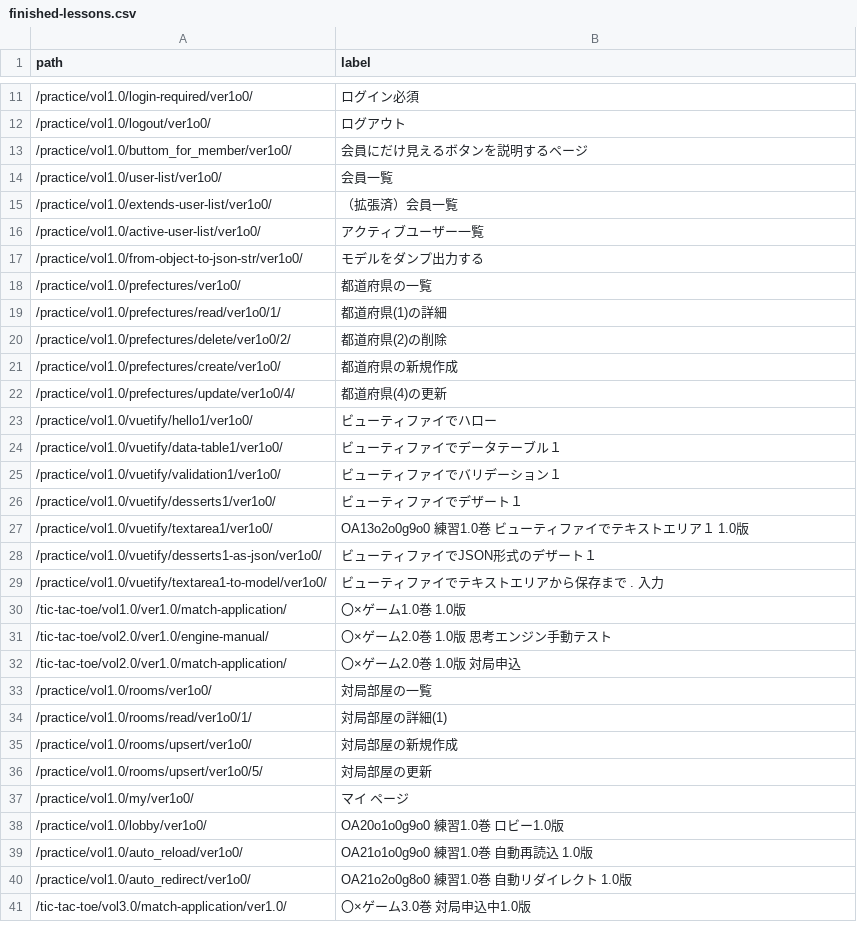
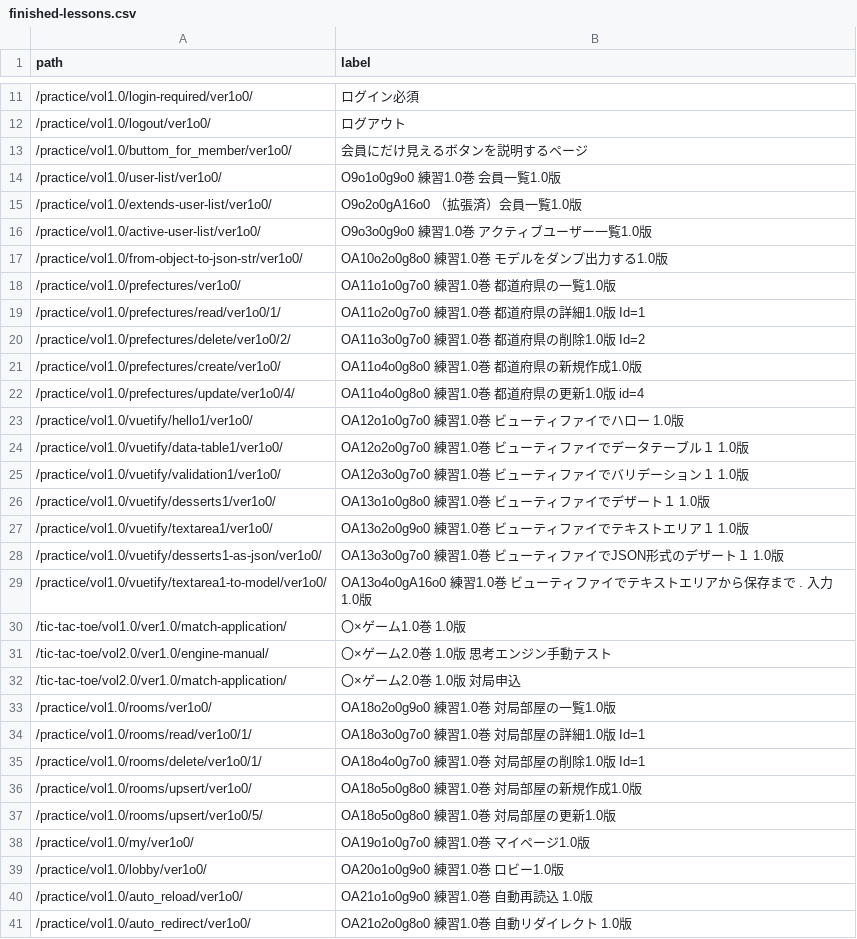
Before and after one commit to muzudho/django-practice2, a CSV file: src1/apps1/launcher_vol1o0/data/finished-lessons.csv, drawn as a sheet; only a part is shown, gaps mark what is left out; the shorter side is filled out with more unchanged rows.

Commit message:
WIP Rename practice_v1 to practice_vol1o0

```diff
--- a/src1/apps1/launcher_vol1o0/data/finished-lessons.csv
+++ b/src1/apps1/launcher_vol1o0/data/finished-lessons.csv
@@ -13,18 +13,18 @@ path,label
 /practice/vol1.0/buttom_for_member/ver1o0/,会員にだけ見えるボタンを説明するページ
-/practice/vol1.0/user-list/ver1o0/,会員一覧
-/practice/vol1.0/extends-user-list/ver1o0/,（拡張済）会員一覧
-/practice/vol1.0/active-user-list/ver1o0/,アクティブユーザー一覧
-/practice/vol1.0/from-object-to-json-str/ver1o0/,モデルをダンプ出力する
-/practice/vol1.0/prefectures/ver1o0/,都道府県の一覧
-/practice/vol1.0/prefectures/read/ver1o0/1/,都道府県(1)の詳細
-/practice/vol1.0/prefectures/delete/ver1o0/2/,都道府県(2)の削除
-/practice/vol1.0/prefectures/create/ver1o0/,都道府県の新規作成
-/practice/vol1.0/prefectures/update/ver1o0/4/,都道府県(4)の更新
-/practice/vol1.0/vuetify/hello1/ver1o0/,ビューティファイでハロー
-/practice/vol1.0/vuetify/data-table1/ver1o0/,ビューティファイでデータテーブル１
-/practice/vol1.0/vuetify/validation1/ver1o0/,ビューティファイでバリデーション１
-/practice/vol1.0/vuetify/desserts1/ver1o0/,ビューティファイでデザート１
+/practice/vol1.0/user-list/ver1o0/,O9o1o0g9o0 練習1.0巻 会員一覧1.0版
+/practice/vol1.0/extends-user-list/ver1o0/,O9o2o0gA16o0 （拡張済）会員一覧1.0版
+/practice/vol1.0/active-user-list/ver1o0/,O9o3o0g9o0 練習1.0巻 アクティブユーザー一覧1.0版
+/practice/vol1.0/from-object-to-json-str/ver1o0/,OA10o2o0g8o0 練習1.0巻 モデルをダンプ出力する1.0版
+/practice/vol1.0/prefectures/ver1o0/,OA11o1o0g7o0 練習1.0巻 都道府県の一覧1.0版
+/practice/vol1.0/prefectures/read/ver1o0/1/,OA11o2o0g7o0 練習1.0巻 都道府県の詳細1.0版 Id=1
+/practice/vol1.0/prefectures/delete/ver1o0/2/,OA11o3o0g7o0 練習1.0巻 都道府県の削除1.0版 Id=2
+/practice/vol1.0/prefectures/create/ver1o0/,OA11o4o0g8o0 練習1.0巻 都道府県の新規作成1.0版
+/practice/vol1.0/prefectures/update/ver1o0/4/,OA11o4o0g8o0 練習1.0巻 都道府県の更新1.0版 id=4
+/practice/vol1.0/vuetify/hello1/ver1o0/,OA12o1o0g7o0 練習1.0巻 ビューティファイでハロー 1.0版
+/practice/vol1.0/vuetify/data-table1/ver1o0/,OA12o2o0g7o0 練習1.0巻 ビューティファイでデータテーブル１ 1.0版
+/practice/vol1.0/vuetify/validation1/ver1o0/,OA12o3o0g7o0 練習1.0巻 ビューティファイでバリデーション１ 1.0版
+/practice/vol1.0/vuetify/desserts1/ver1o0/,OA13o1o0g8o0 練習1.0巻 ビューティファイでデザート１ 1.0版
 /practice/vol1.0/vuetify/textarea1/ver1o0/,OA13o2o0g9o0 練習1.0巻 ビューティファイでテキストエリア１ 1.0版
-/practice/vol1.0/vuetify/desserts1-as-json/ver1o0/,ビューティファイでJSON形式のデザート１
-/practice/vol1.0/vuetify/textarea1-to-model/ver1o0/,ビューティファイでテキストエリアから保存まで . 入力
+/practice/vol1.0/vuetify/desserts1-as-json/ver1o0/,OA13o3o0g7o0 練習1.0巻 ビューティファイでJSON形式のデザート１ 1.0版
+/practice/vol1.0/vuetify/textarea1-to-model/ver1o0/,OA13o4o0gA16o0 練習1.0巻 ビューティファイでテキストエリアから保存まで . 入力 1.0版
 /tic-tac-toe/vol1.0/ver1.0/match-application/,〇×ゲーム1.0巻 1.0版
@@ -32,7 +32,8 @@ path,label
 /tic-tac-toe/vol2.0/ver1.0/match-application/,〇×ゲーム2.0巻 1.0版 対局申込
-/practice/vol1.0/rooms/ver1o0/,対局部屋の一覧
-/practice/vol1.0/rooms/read/ver1o0/1/,対局部屋の詳細(1)
-/practice/vol1.0/rooms/upsert/ver1o0/,対局部屋の新規作成
-/practice/vol1.0/rooms/upsert/ver1o0/5/,対局部屋の更新
-/practice/vol1.0/my/ver1o0/,マイ ページ
+/practice/vol1.0/rooms/ver1o0/,OA18o2o0g9o0 練習1.0巻 対局部屋の一覧1.0版
+/practice/vol1.0/rooms/read/ver1o0/1/,OA18o3o0g7o0 練習1.0巻 対局部屋の詳細1.0版 Id=1
+/practice/vol1.0/rooms/delete/ver1o0/1/,OA18o4o0g7o0 練習1.0巻 対局部屋の削除1.0版 Id=1
+/practice/vol1.0/rooms/upsert/ver1o0/,OA18o5o0g8o0 練習1.0巻 対局部屋の新規作成1.0版
+/practice/vol1.0/rooms/upsert/ver1o0/5/,OA18o5o0g8o0 練習1.0巻 対局部屋の更新1.0版
+/practice/vol1.0/my/ver1o0/,OA19o1o0g7o0 練習1.0巻 マイページ1.0版
 /practice/vol1.0/lobby/ver1o0/,OA20o1o0g9o0 練習1.0巻 ロビー1.0版
```
Also changed, not shown: src1_meta/data/urls.csv, 20 other files.
